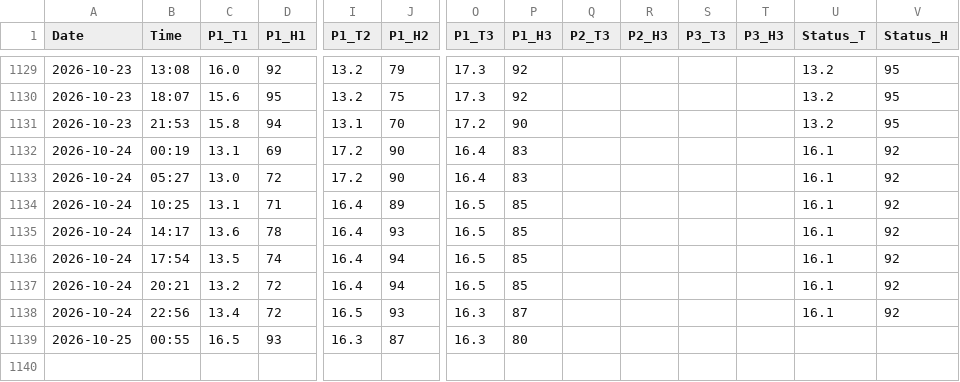
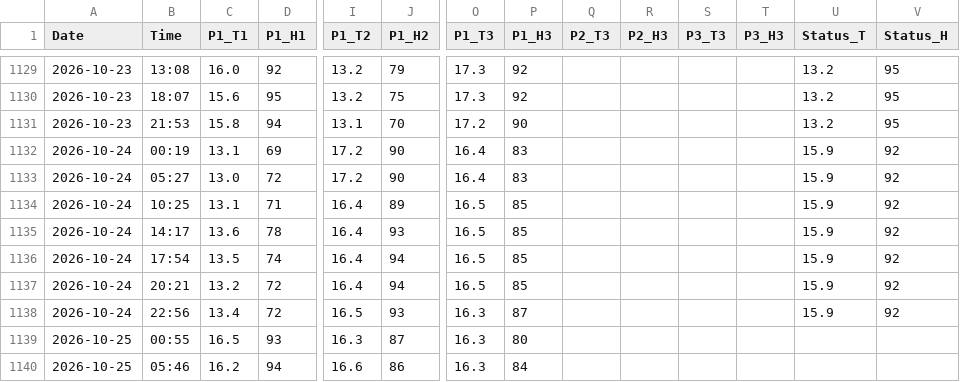
Before and after one commit to motseothata/weather_tracker, a CSV file: weather_data.csv, drawn as a sheet; only a part is shown, gaps mark what is left out; rows hold the shown columns only; the diff names each change by its address in the sheet, - before the commit and + after, or states it on an @@ line.

Commit message:
Hourly weather update

```diff
--- a/weather_data.csv
+++ b/weather_data.csv
-U1132:U1138 (Status_T): 16.1
+U1132:U1138 (Status_T): 15.9
+row 1140: 2026-10-25 | 05:46 | 16.2 | 94 | 16.6 | 86 | 16.3 | 84
```
